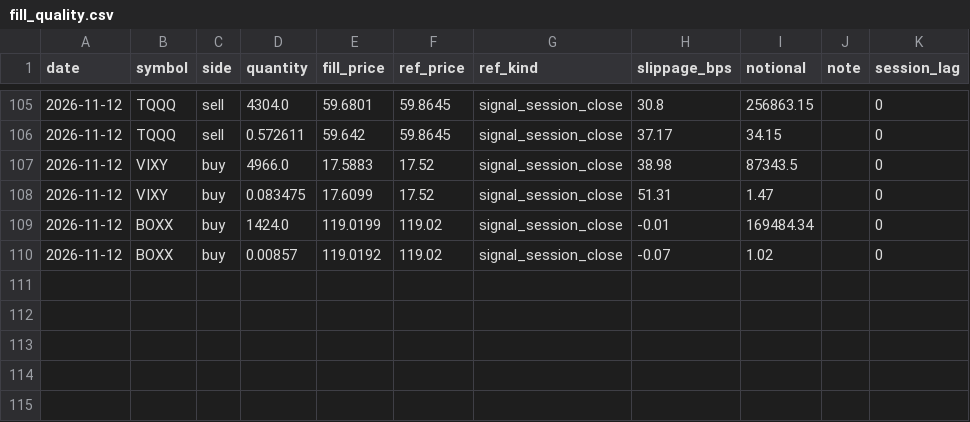
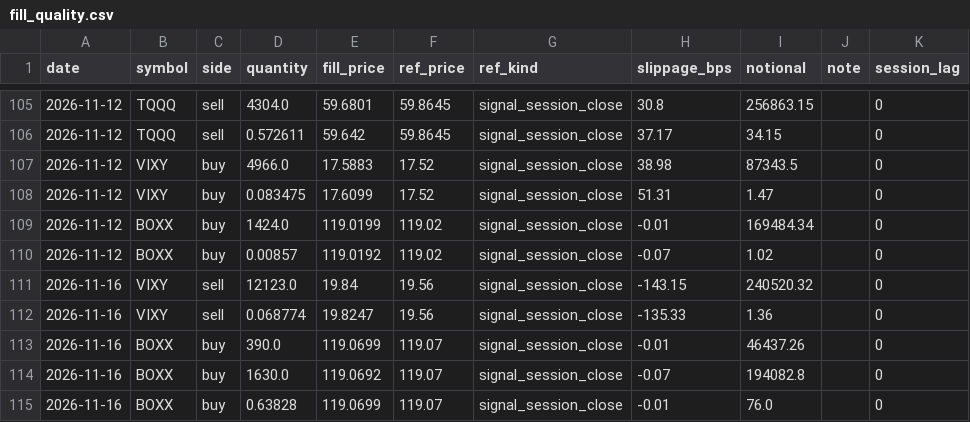
Before and after one commit to xyxyxy33e-sys/Robinhood-stock, a CSV file: data/fill_quality.csv, drawn as a sheet; only a part is shown, gaps mark what is left out.

```diff
--- a/data/fill_quality.csv
+++ b/data/fill_quality.csv
@@ -110 +110,6 @@ date,symbol,side,quantity,fill_price,ref_price,ref_kind,slippage_bps,notional,no
 2026-11-12,BOXX,buy,0.00857,119.0192,119.02,signal_session_close,-0.07,1.02,,0
+2026-11-16,VIXY,sell,12123.0,19.84,19.56,signal_session_close,-143.15,240520.32,,0
+2026-11-16,VIXY,sell,0.068774,19.8247,19.56,signal_session_close,-135.33,1.36,,0
+2026-11-16,BOXX,buy,390.0,119.0699,119.07,signal_session_close,-0.01,46437.26,,0
+2026-11-16,BOXX,buy,1630.0,119.0692,119.07,signal_session_close,-0.07,194082.8,,0
+2026-11-16,BOXX,buy,0.63828,119.0699,119.07,signal_session_close,-0.01,76.0,,0
```
Also changed, not shown: data/dgate_forward_log.csv, data/live_closes.csv, 4 other files.
